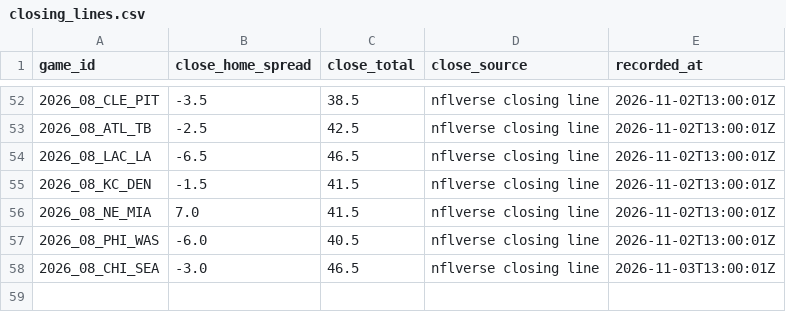
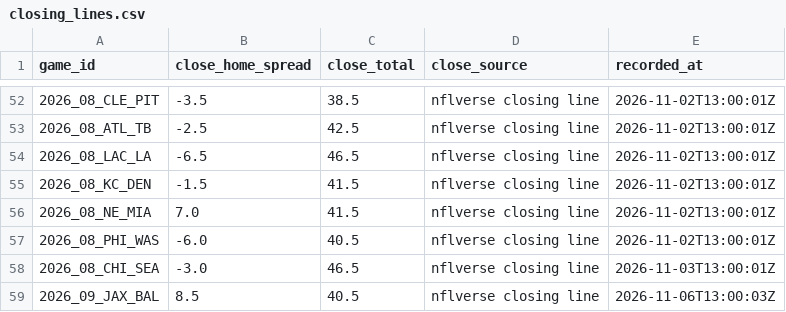
Before and after one commit to RB4000/edge-picks, a CSV file: ledger/closing_lines.csv, drawn as a sheet; only a part is shown, gaps mark what is left out; the diff names each change by its address in the sheet, - before the commit and + after, or states it on an @@ line.

```diff
--- a/ledger/closing_lines.csv
+++ b/ledger/closing_lines.csv
+row 59: 2026_09_JAX_BAL | 8.5 | 40.5 | nflverse closing line | 2026-11-06T13:00:03Z
```
Also changed, not shown: ledger/graded.csv, ledger/line_snapshots.csv.
